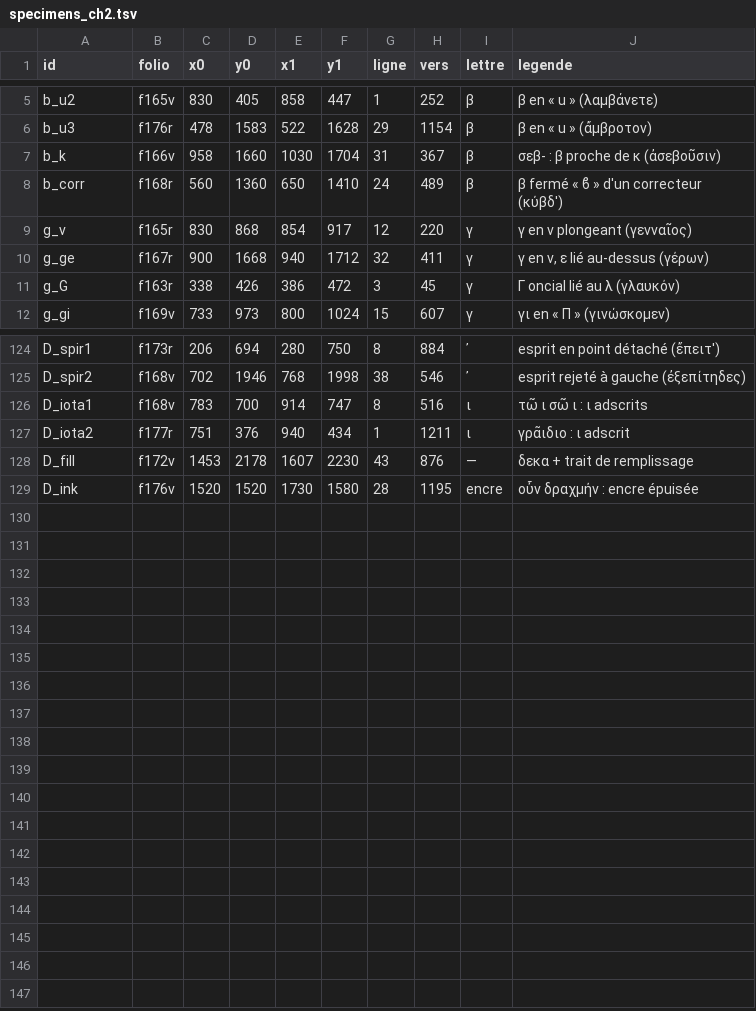
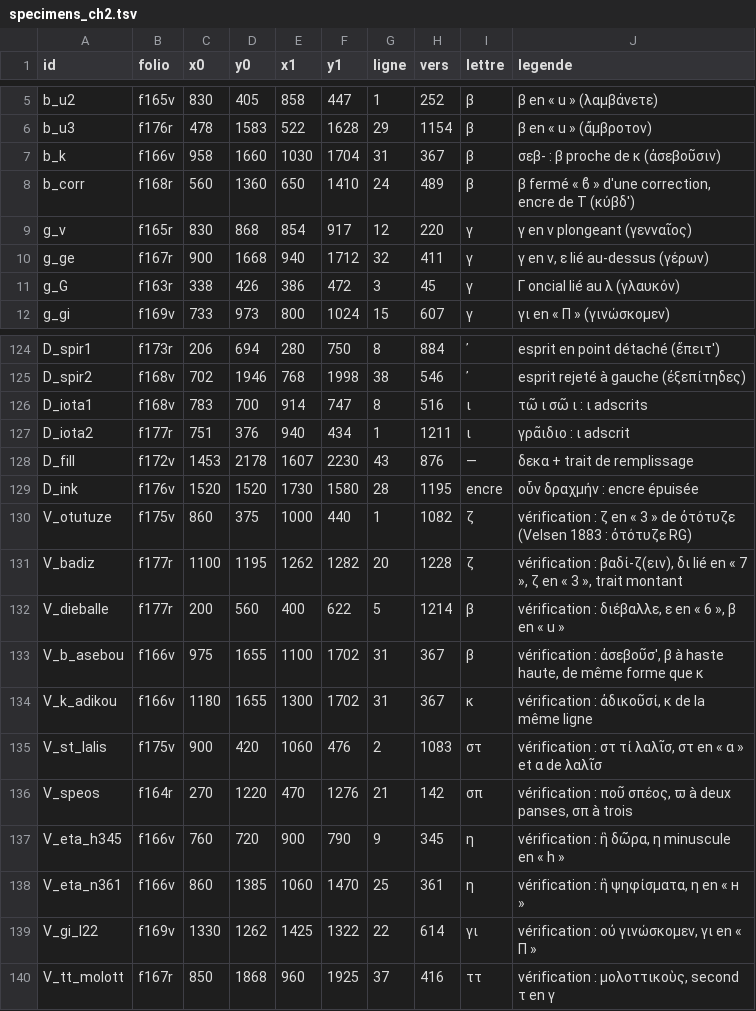
Before and after one commit to Ludwig-H/Thesmophories, a TSV file: ravennas/graphologie/planches/specimens_ch2.tsv, drawn as a sheet; only a part is shown, gaps mark what is left out.

```diff
--- a/ravennas/graphologie/planches/specimens_ch2.tsv
+++ b/ravennas/graphologie/planches/specimens_ch2.tsv
@@ -7,3 +7,3 @@ b_u3	f176r	478	1583	522	1628	29	1154	β	β en « u » (ἄμβροτον)
 b_k	f166v	958	1660	1030	1704	31	367	β	σεβ- : β proche de κ (ἀσεβοῦσιν)
-b_corr	f168r	560	1360	650	1410	24	489	β	β fermé « ϐ » d'un correcteur (κύβδ')
+b_corr	f168r	560	1360	650	1410	24	489	β	β fermé « ϐ » d'une correction, encre de T (κύβδ')
 g_v	f165r	830	868	854	917	12	220	γ	γ en v plongeant (γενναῖος)
@@ -129 +129,12 @@ D_fill	f172v	1453	2178	1607	2230	43	876	—	δεκα + trait de remplissage
 D_ink	f176v	1520	1520	1730	1580	28	1195	encre	οὖν δραχμήν : encre épuisée
+V_otutuze	f175v	860	375	1000	440	1	1082	ζ	vérification : ζ en « 3 » de ὀτότυζε (Velsen 1883 : ὀτότυζε RG)
+V_badiz	f177r	1100	1195	1262	1282	20	1228	ζ	vérification : βαδί-ζ(ειν), δι lié en « 7 », ζ en « 3 », trait montant
+V_dieballe	f177r	200	560	400	622	5	1214	β	vérification : διέβαλλε, ε en « 6 », β en « u »
+V_b_asebou	f166v	975	1655	1100	1702	31	367	β	vérification : ἀσεβοῦσ', β à haste haute, de même forme que κ
+V_k_adikou	f166v	1180	1655	1300	1702	31	367	κ	vérification : ἀδικοῦσί, κ de la même ligne
+V_st_lalis	f175v	900	420	1060	476	2	1083	στ	vérification : στ τί λαλῖσ, στ en « α » et α de λαλῖσ
+V_speos	f164r	270	1220	470	1276	21	142	σπ	vérification : ποῦ σπέος, ϖ à deux panses, σπ à trois
+V_eta_h345	f166v	760	720	900	790	9	345	η	vérification : ἢ δῶρα, η minuscule en « h »
+V_eta_n361	f166v	860	1385	1060	1470	25	361	η	vérification : ἢ ψηφίσματα, η en « н »
+V_gi_l22	f169v	1330	1262	1425	1322	22	614	γι	vérification : οὐ γινώσκομεν, γι en « Π »
+V_tt_molott	f167r	850	1868	960	1925	37	416	ττ	vérification : μολοττικοὺς, second τ en γ
```
Also changed, not shown: outils/editions_ia.tsv, 49 other files.
